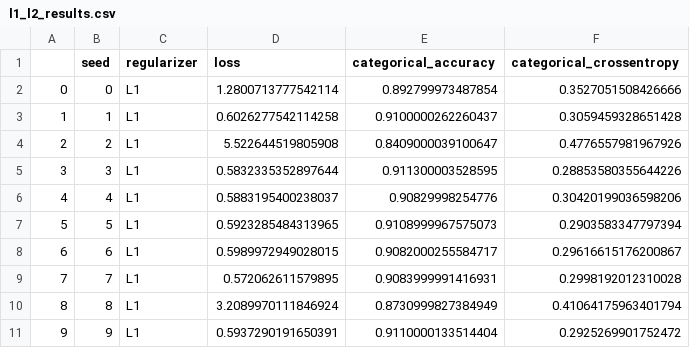
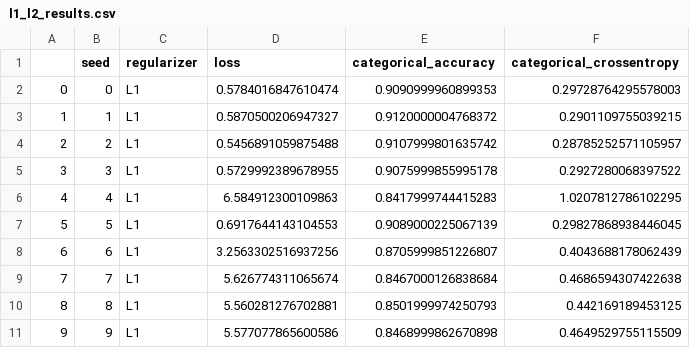
Before and after one commit to SawickiBartosz/DeepLearning2023, a CSV file: Project1/resnet/l1_l2_results.csv, drawn as a sheet; only a part is shown; the diff covers the shown part only.

```diff
--- a/Project1/resnet/l1_l2_results.csv
+++ b/Project1/resnet/l1_l2_results.csv
@@ -1,11 +1,11 @@
 ,seed,regularizer,loss,categorical_accuracy,categorical_crossentropy
-0,0,L1,1.2800713777542114,0.892799973487854,0.3527051508426666
-1,1,L1,0.6026277542114258,0.9100000262260437,0.3059459328651428
-2,2,L1,5.522644519805908,0.8409000039100647,0.4776557981967926
-3,3,L1,0.5832335352897644,0.911300003528595,0.28853580355644226
-4,4,L1,0.5883195400238037,0.90829998254776,0.30420199036598206
-5,5,L1,0.5923285484313965,0.9108999967575073,0.2903583347797394
-6,6,L1,0.5989972949028015,0.9082000255584717,0.29616615176200867
-7,7,L1,0.572062611579895,0.9083999991416931,0.2998192012310028
-8,8,L1,3.2089970111846924,0.8730999827384949,0.41064175963401794
-9,9,L1,0.5937290191650391,0.9110000133514404,0.2925269901752472
+0,0,L1,0.5784016847610474,0.9090999960899353,0.29728764295578003
+1,1,L1,0.5870500206947327,0.9120000004768372,0.2901109755039215
+2,2,L1,0.5456891059875488,0.9107999801635742,0.28785252571105957
+3,3,L1,0.5729992389678955,0.9075999855995178,0.2927280068397522
+4,4,L1,6.584912300109863,0.8417999744415283,1.0207812786102295
+5,5,L1,0.6917644143104553,0.9089000225067139,0.29827868938446045
+6,6,L1,3.2563302516937256,0.8705999851226807,0.4043688178062439
+7,7,L1,5.626774311065674,0.8467000126838684,0.4686594307422638
+8,8,L1,5.560281276702881,0.8501999974250793,0.442169189453125
+9,9,L1,5.577077865600586,0.8468999862670898,0.4649529755115509
```
Also changed, not shown: 60 edited cells elsewhere in this file, 1 other file.
